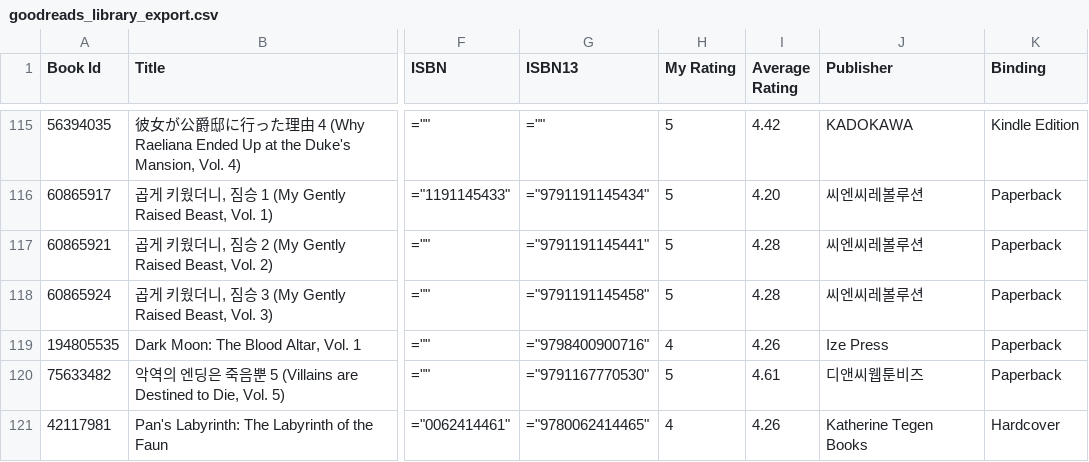
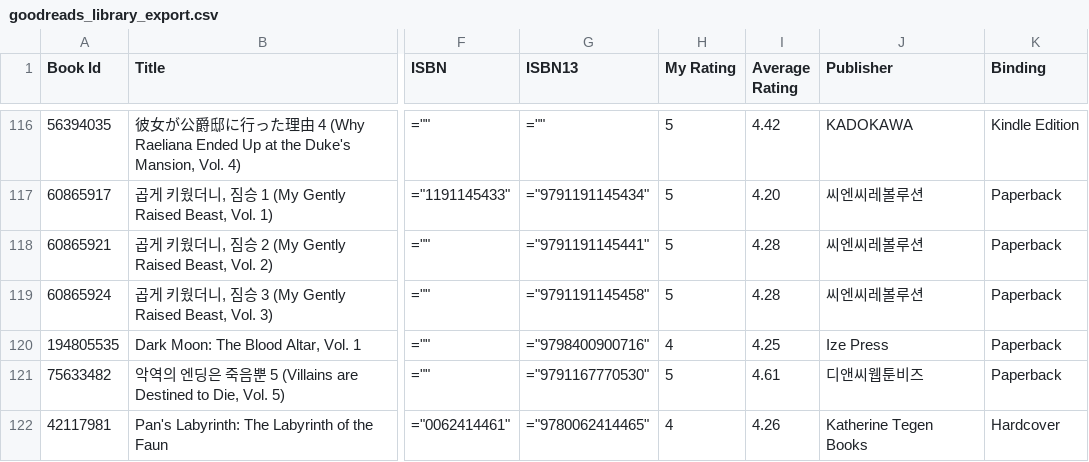
Before and after one commit to jessemillar/static-json, a CSV file: goodreads_library_export.csv, drawn as a sheet; only a part is shown, gaps mark what is left out; addresses are those after the commit; the diff covers the shown part only; the diff names each change by its address in the sheet, - before the commit and + after, or states it on an @@ line.

```diff
--- a/goodreads_library_export.csv
+++ b/goodreads_library_export.csv
-I120 (Average Rating): 4.26
+I120 (Average Rating): 4.25
```
Also changed, not shown: 1 added row and 5 edited cells elsewhere in this file.
